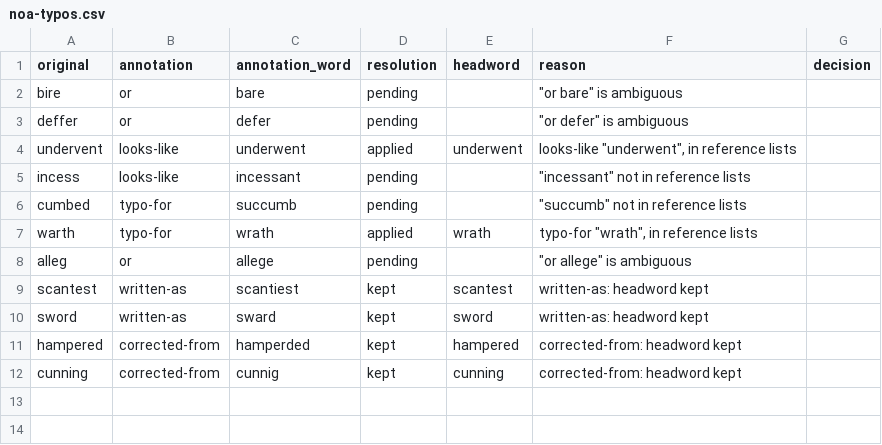
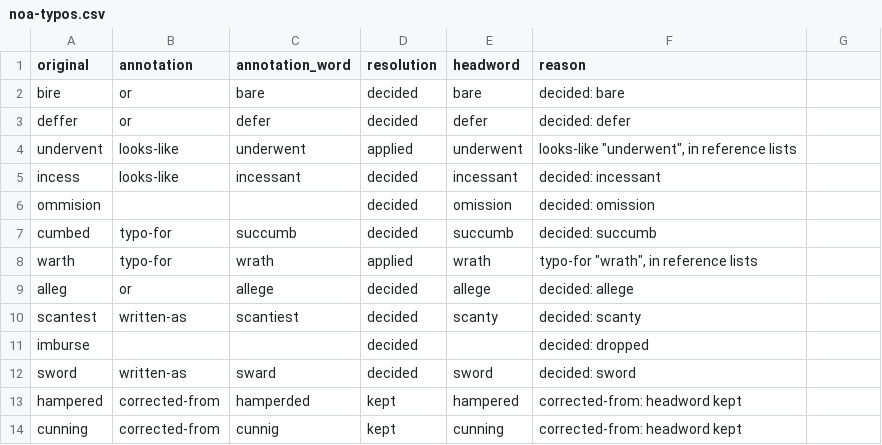
Before and after one commit to roadam11/Vocabi, a CSV file: review/noa-typos.csv, drawn as a sheet; addresses are those after the commit; the diff names each change by its address in the sheet, - before the commit and + after, or states it on an @@ line.

```diff
--- a/review/noa-typos.csv
+++ b/review/noa-typos.csv
-G1: decision
+G1: (empty)
-D2:D3 (resolution): pending
+D2:D3 (resolution): decided
-E2 (headword): (empty)
+E2 (headword): bare
-F2 (reason): "or bare" is ambiguous
+F2 (reason): decided: bare
-E3 (headword): (empty)
+E3 (headword): defer
-F3 (reason): "or defer" is ambiguous
+F3 (reason): decided: defer
-D5 (resolution): pending
+D5 (resolution): decided
-E5 (headword): (empty)
+E5 (headword): incessant
-F5 (reason): "incessant" not in reference lists
+F5 (reason): decided: incessant
+row 6: ommision |  |  | decided | omission | decided: omission
-D7 (resolution): pending
+D7 (resolution): decided
-E7 (headword): (empty)
+E7 (headword): succumb
-F7 (reason): "succumb" not in reference lists
+F7 (reason): decided: succumb
-D9 (resolution): pending
+D9 (resolution): decided
-E9 (headword): (empty)
+E9 (headword): allege
-F9 (reason): "or allege" is ambiguous
+F9 (reason): decided: allege
-D10 (resolution): kept
+D10 (resolution): decided
-E10 (headword): scantest
+E10 (headword): scanty
-F10 (reason): written-as: headword kept
+F10 (reason): decided: scanty
+row 11: imburse |  |  | decided |  | decided: dropped
-D12 (resolution): kept
+D12 (resolution): decided
-F12 (reason): written-as: headword kept
+F12 (reason): decided: sword
```
Also changed, not shown: 8 other files.
